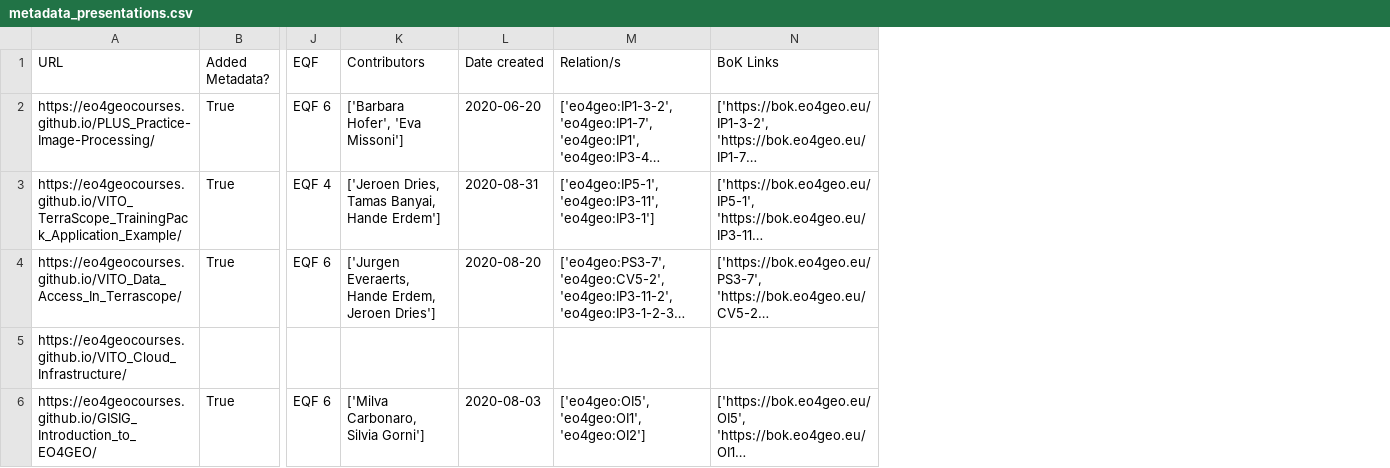
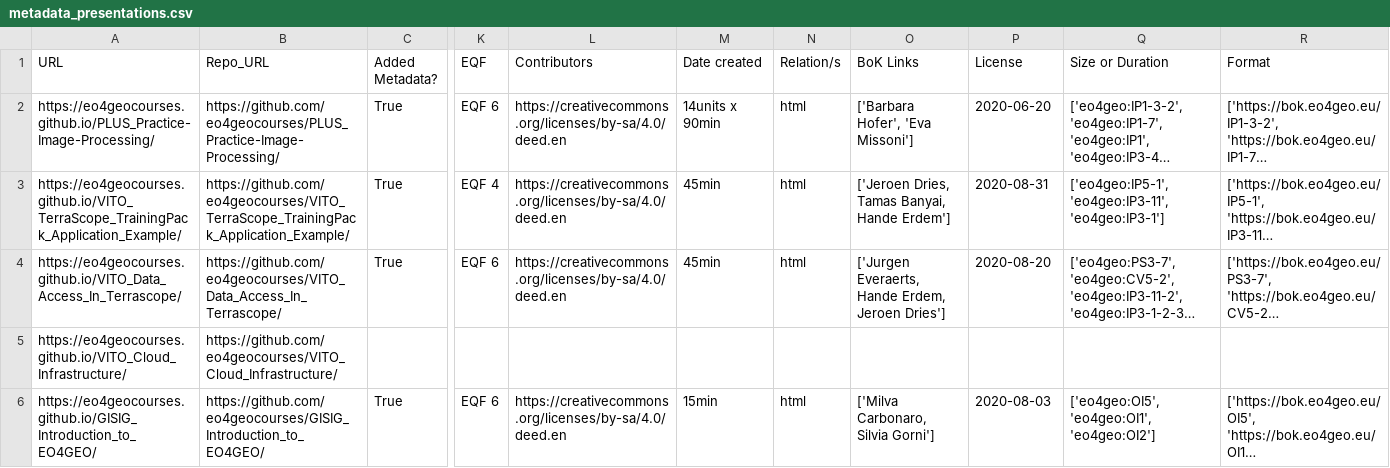
Before and after one commit to eo4geocourses/metadata_scraper, a CSV file: graphs/metadata_presentations.csv, drawn as a sheet; only a part is shown, gaps mark what is left out; long unchanged cells end in …; addresses are those after the commit; the diff names each change by its address in the sheet, - before the commit and + after, or states it on an @@ line.

Commit message:
add new metadata tag extraction

```diff
--- a/graphs/metadata_presentations.csv
+++ b/graphs/metadata_presentations.csv
+column B (Repo_URL), rows 2-6: https://github.com/eo4geocourses/PLUS_Practice-Image-Processing/ | https://github.com/eo4geocourses/VITO_TerraScope_TrainingPack_Application_Example/ | https://github.com/eo4geocourses/VITO_Data_Access_In_Terrascope/ | https://github.com/eo4geocourses/VITO_Cloud_Infrastructure/ | https://github.com/eo4geocourses/GISIG_Introduction_to_EO4GEO/
+column L (Contributors), rows 2-6: https://creativecommons.org/licenses/by-sa/4.0/deed.en | https://creativecommons.org/licenses/by-sa/4.0/deed.en | https://creativecommons.org/licenses/by-sa/4.0/deed.en |  | https://creativecommons.org/licenses/by-sa/4.0/deed.en
+column M (Date created), rows 2-6: 14units x 90min | 45min | 45min |  | 15min
+column N (Relation/s), rows 2-6: html | html | html |  | html
-O1: Contributors
+O1: BoK Links
-P1: Date created
+P1: License
-Q1: Relation/s
+Q1: Size or Duration
-R1: BoK Links
+R1: Format
```
Also changed, not shown: metadata_presentations.csv, 2 other files.
